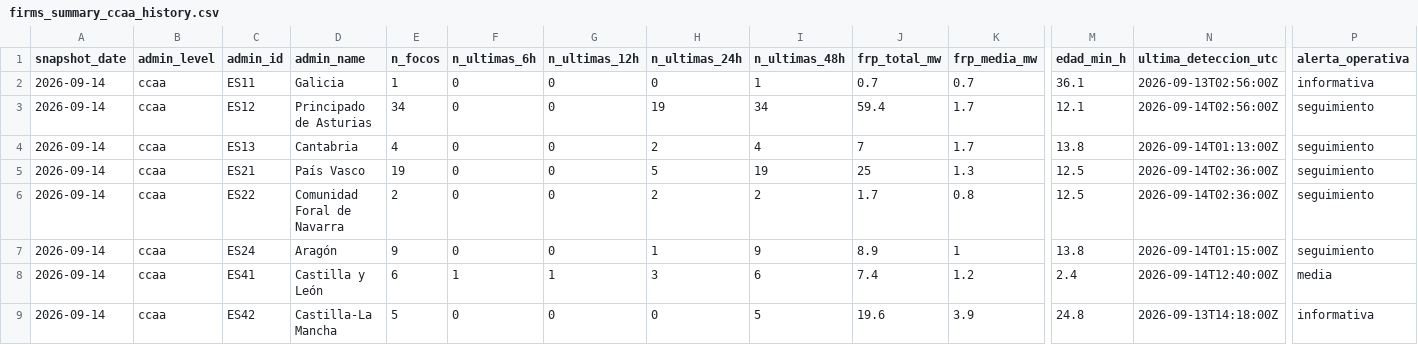
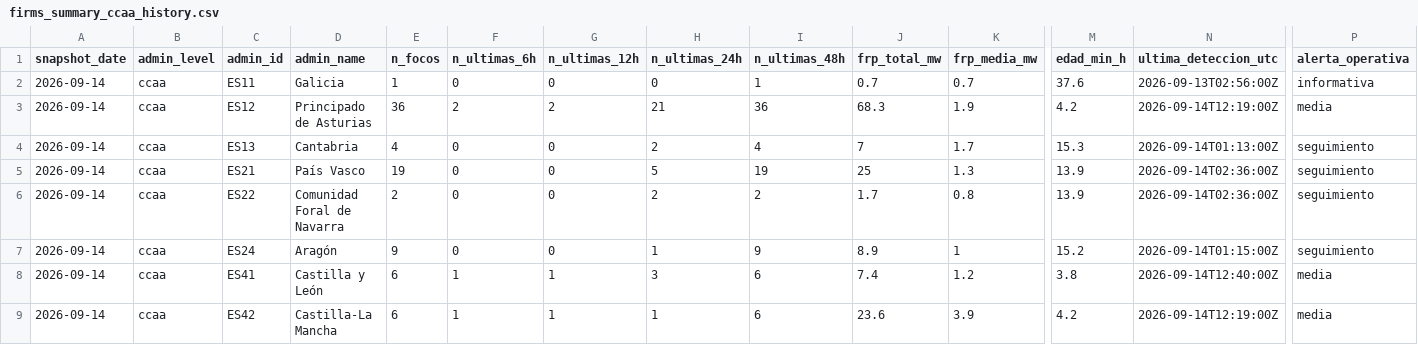
Before and after one commit to santiagomota/visor-fuego, a CSV file: assets/history/firms_summary_ccaa_history.csv, drawn as a sheet; only a part is shown, gaps mark what is left out; the diff covers the shown part only; the diff names each change by its address in the sheet, - before the commit and + after, or states it on an @@ line.

```diff
--- a/assets/history/firms_summary_ccaa_history.csv
+++ b/assets/history/firms_summary_ccaa_history.csv
-M2 (edad_min_h): 36.1
+M2 (edad_min_h): 37.6
-E3 (n_focos): 34
+E3 (n_focos): 36
-F3 (n_ultimas_6h): 0
+F3 (n_ultimas_6h): 2
-G3 (n_ultimas_12h): 0
+G3 (n_ultimas_12h): 2
-H3 (n_ultimas_24h): 19
+H3 (n_ultimas_24h): 21
-I3 (n_ultimas_48h): 34
+I3 (n_ultimas_48h): 36
-J3 (frp_total_mw): 59.4
+J3 (frp_total_mw): 68.3
-K3 (frp_media_mw): 1.7
+K3 (frp_media_mw): 1.9
-M3 (edad_min_h): 12.1
+M3 (edad_min_h): 4.2
-N3 (ultima_deteccion_utc): 2026-09-14T02:56:00Z
+N3 (ultima_deteccion_utc): 2026-09-14T12:19:00Z
-P3 (alerta_operativa): seguimiento
+P3 (alerta_operativa): media
-M4 (edad_min_h): 13.8
+M4 (edad_min_h): 15.3
-M5:M6 (edad_min_h): 12.5
+M5:M6 (edad_min_h): 13.9
-M7 (edad_min_h): 13.8
+M7 (edad_min_h): 15.2
-M8 (edad_min_h): 2.4
+M8 (edad_min_h): 3.8
-E9 (n_focos): 5
+E9 (n_focos): 6
-F9 (n_ultimas_6h): 0
+F9 (n_ultimas_6h): 1
-G9 (n_ultimas_12h): 0
+G9 (n_ultimas_12h): 1
-H9 (n_ultimas_24h): 0
+H9 (n_ultimas_24h): 1
-I9 (n_ultimas_48h): 5
+I9 (n_ultimas_48h): 6
-J9 (frp_total_mw): 19.6
+J9 (frp_total_mw): 23.6
-M9 (edad_min_h): 24.8
+M9 (edad_min_h): 4.2
-N9 (ultima_deteccion_utc): 2026-09-13T14:18:00Z
+N9 (ultima_deteccion_utc): 2026-09-14T12:19:00Z
-P9 (alerta_operativa): informativa
+P9 (alerta_operativa): media
```
Also changed, not shown: 1 added row and 40 edited cells elsewhere in this file, assets/alerts/operational_alerts.csv, assets/history/firms_summary_provincias_history.csv, 30 other files.
